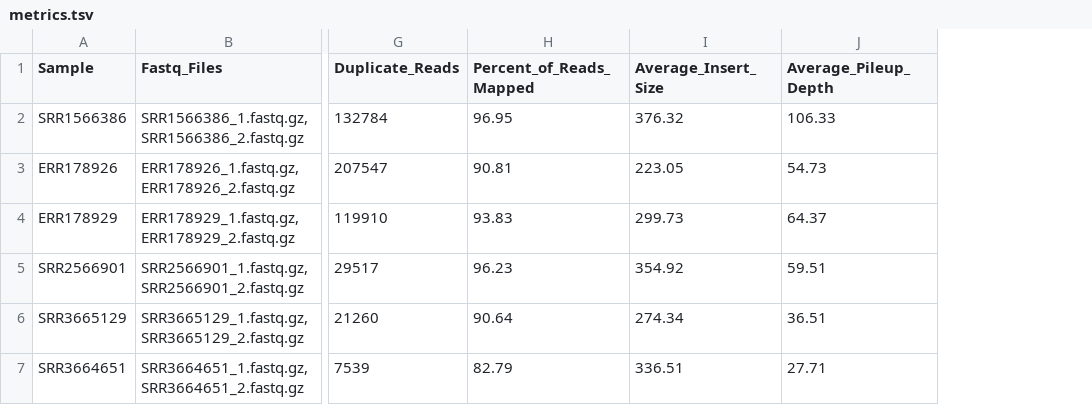
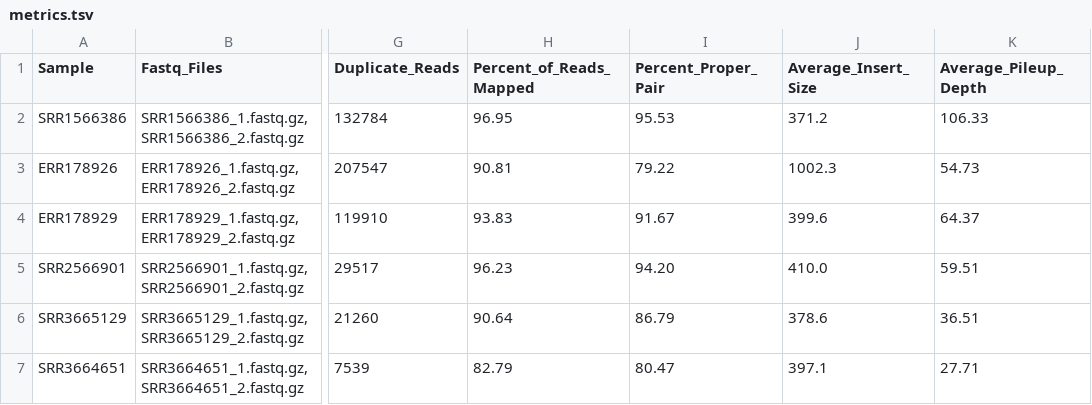
Before and after one commit to CFSAN-Biostatistics/snp-pipeline, a TSV file: snppipeline/data/agonaExpectedResults/metrics.tsv, drawn as a sheet; only a part is shown, gaps mark what is left out; addresses are those after the commit; the diff names each change by its address in the sheet, - before the commit and + after, or states it on an @@ line.

Commit message:
Update/add AveInsertSize and PercentProperPair metrics.

```diff
--- a/snppipeline/data/agonaExpectedResults/metrics.tsv
+++ b/snppipeline/data/agonaExpectedResults/metrics.tsv
+column I (Percent_Proper_Pair), rows 2-7: 95.53 | 79.22 | 91.67 | 94.20 | 86.79 | 80.47
-J2 (Average_Insert_Size): 376.32
+J2 (Average_Insert_Size): 371.2
-J3 (Average_Insert_Size): 223.05
+J3 (Average_Insert_Size): 1002.3
-J4 (Average_Insert_Size): 299.73
+J4 (Average_Insert_Size): 399.6
-J5 (Average_Insert_Size): 354.92
+J5 (Average_Insert_Size): 410.0
-J6 (Average_Insert_Size): 274.34
+J6 (Average_Insert_Size): 378.6
-J7 (Average_Insert_Size): 336.51
+J7 (Average_Insert_Size): 397.1
```
Also changed, not shown: snppipeline/data/lambdaVirusExpectedResults/metrics.tsv, snppipeline/data/listeriaExpectedResults/metrics.tsv, 9 other files.
